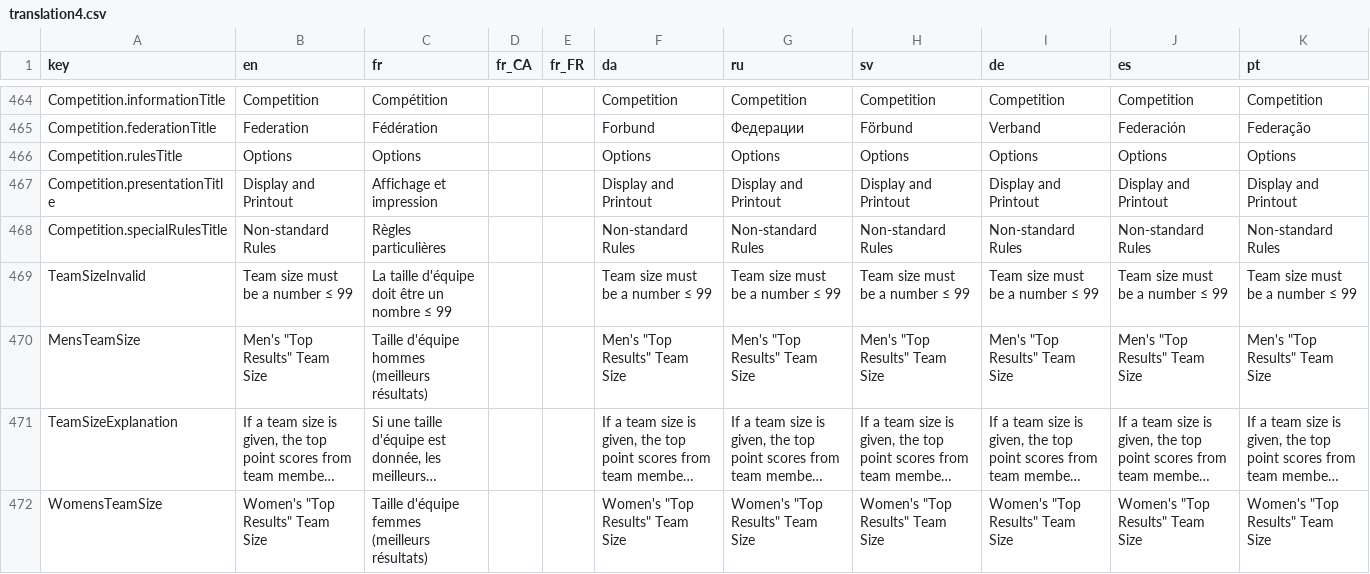
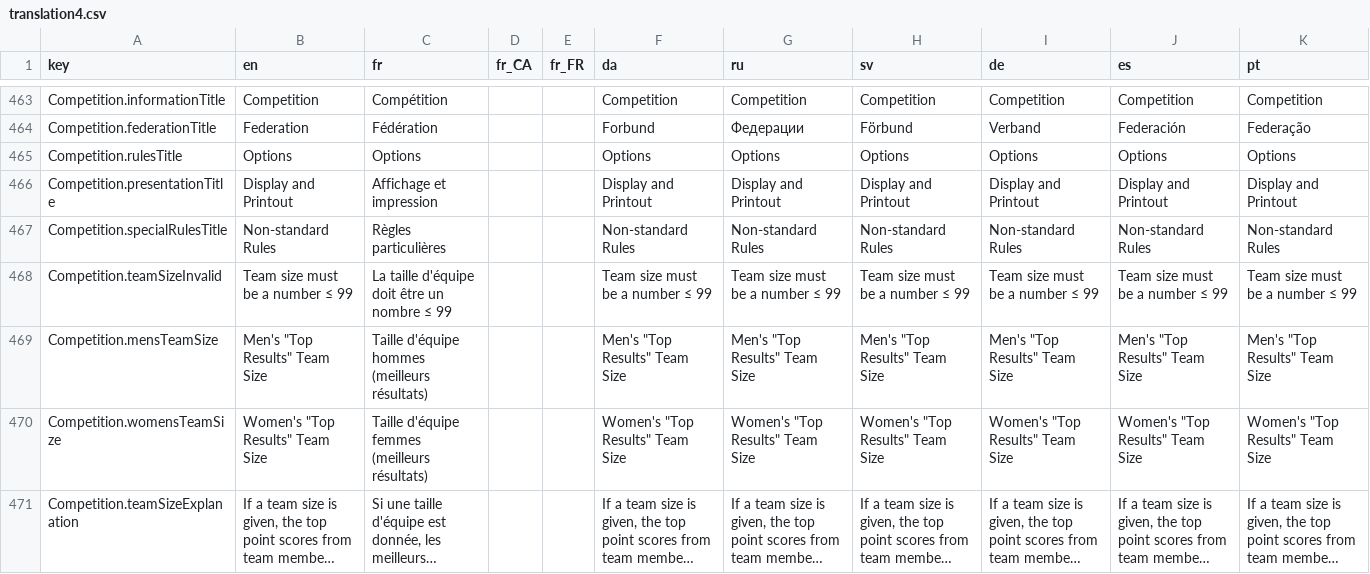
Before and after one commit to jflamy/owlcms4, a CSV file: owlcms/src/main/resources/i18n/translation4.csv, drawn as a sheet; only a part is shown, gaps mark what is left out; long unchanged cells end in …; removed rows and columns are numbered as before the commit, all else as after; the diff covers the shown part only; the diff names each change by its address in the sheet, - before the commit and + after, or states it on an @@ line.

Commit message:
#327 structured competition options editing page

```diff
--- a/owlcms/src/main/resources/i18n/translation4.csv
+++ b/owlcms/src/main/resources/i18n/translation4.csv
-A468 (key): TeamSizeInvalid
+A468 (key): Competition.teamSizeInvalid
-A469 (key): MensTeamSize
+A469 (key): Competition.mensTeamSize
+row 470: Competition.womensTeamSize | Women's "Top Results" Team Size | Taille d'équipe femmes (meilleurs résultats) |  |  | Women's "Top Results" Team Size | Women's "Top Results" Team Size | Women's "Top Results" Team Size | Women's "Top Results" Team Size | Women's "Top Results" Team Size | Women's "Top Results" Team Size
-A471 (key): TeamSizeExplanation
+A471 (key): Competition.teamSizeExplanation
-row 472: WomensTeamSize | Women's "Top Results" Team Size | Taille d'équipe femmes (meilleurs résultats) |  |  | Women's "Top Results" Team Size | Women's "Top Results" Team Size | Women's "Top Results" Team Size | Women's "Top Results" Team Size | Women's "Top Results" Team Size | Women's "Top Results" Team Size
```
Also changed, not shown: 3 added rows, 1 removed row and 9 edited cells elsewhere in this file, publicresults/src/main/resources/i18n/translation4.csv, 1 other file.
